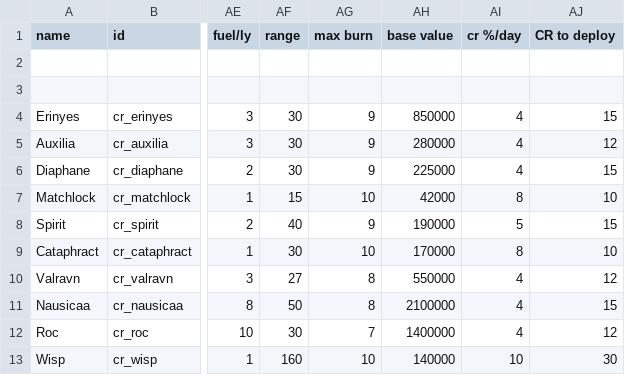
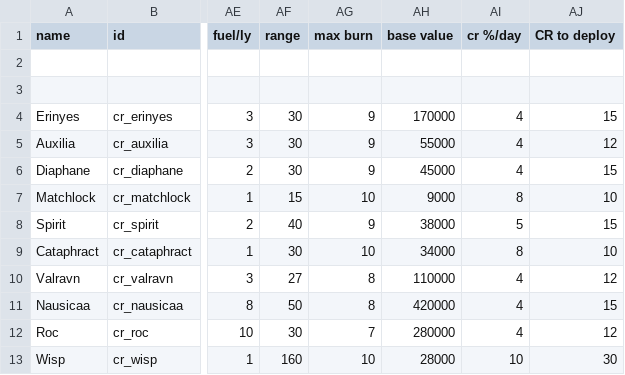
Before and after one commit to blsanders4/CuratedShips, a CSV file: data/hulls/ship_data.csv, drawn as a sheet; only a part is shown, gaps mark what is left out; the diff names each change by its address in the sheet, - before the commit and + after, or states it on an @@ line.

```diff
--- a/data/hulls/ship_data.csv
+++ b/data/hulls/ship_data.csv
-AH4 (base value): 850000
+AH4 (base value): 170000
-AH5 (base value): 280000
+AH5 (base value): 55000
-AH6 (base value): 225000
+AH6 (base value): 45000
-AH7 (base value): 42000
+AH7 (base value): 9000
-AH8 (base value): 190000
+AH8 (base value): 38000
-AH9 (base value): 170000
+AH9 (base value): 34000
-AH10 (base value): 550000
+AH10 (base value): 110000
-AH11 (base value): 2100000
+AH11 (base value): 420000
-AH12 (base value): 1400000
+AH12 (base value): 280000
-AH13 (base value): 140000
+AH13 (base value): 28000
```
Also changed, not shown: 8 other files.
